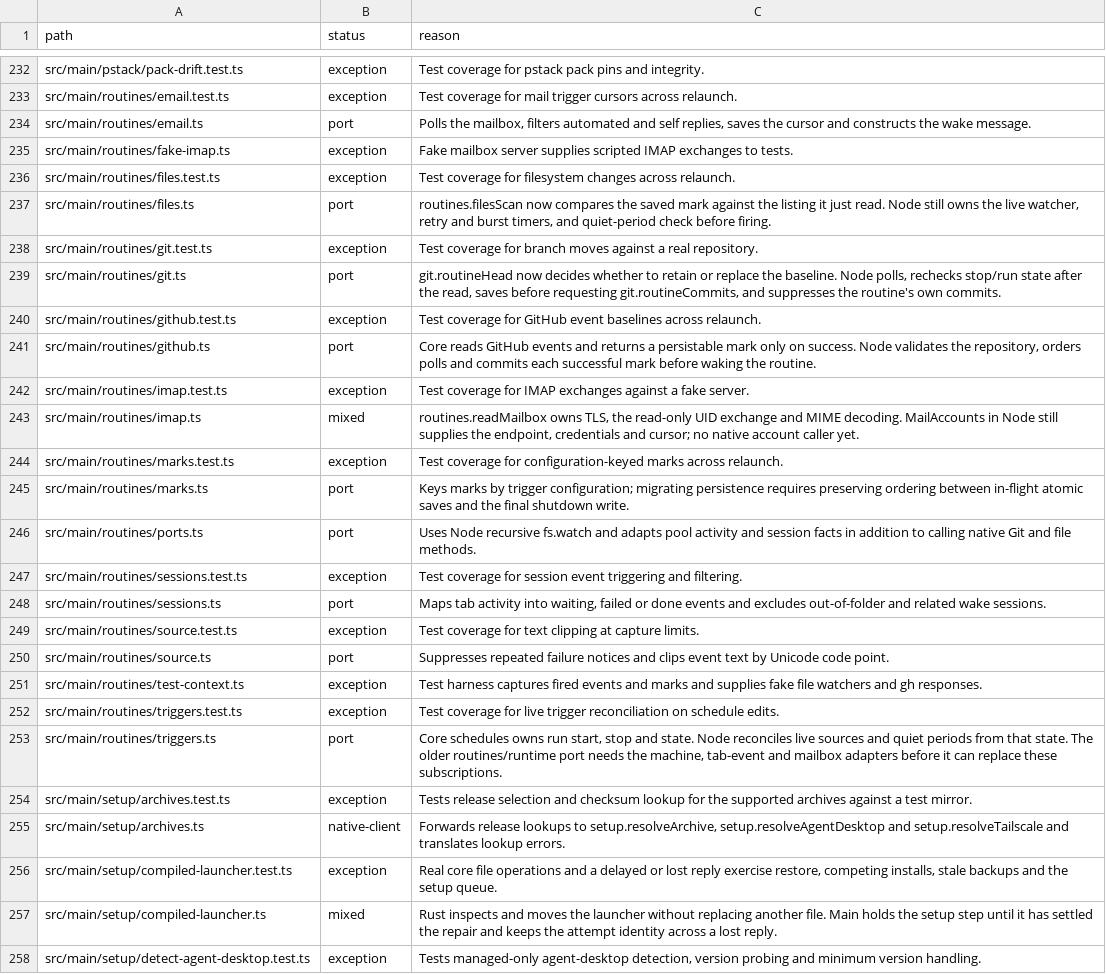
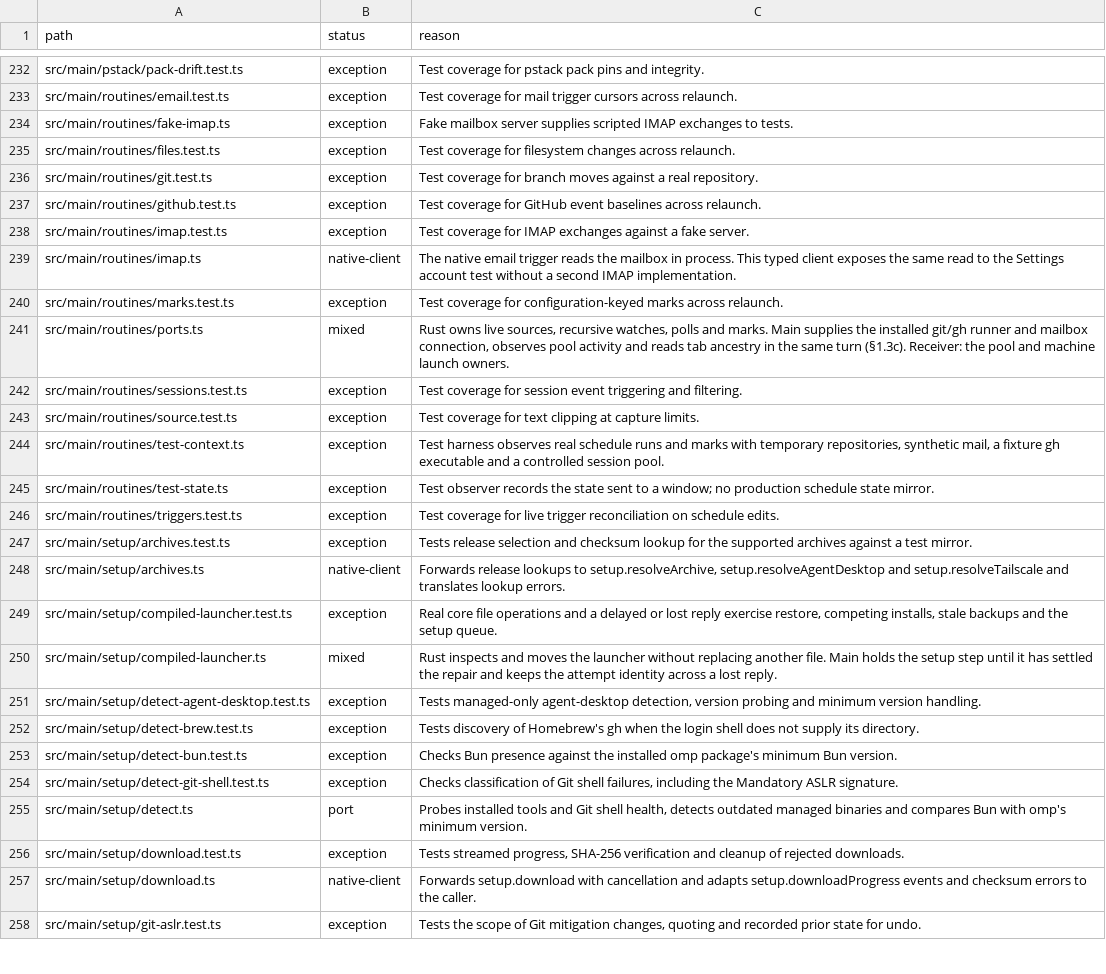
Before and after one commit to seuput-inc/ompdesk, a TSV file: docs/rust-inventory/services.tsv, drawn as a sheet; only a part is shown, gaps mark what is left out; the shorter side is filled out with more unchanged rows.

Commit message:
refactor(schedules): run routine sources and their journal in core
Retire a source generation inside the engine before accepting late events. Main supplies current pool ancestry, executable resolution and the OS keystore, and no longer holds a schedule-state mirror.

```diff
--- a/docs/rust-inventory/services.tsv
+++ b/docs/rust-inventory/services.tsv
@@ -233,22 +233,15 @@ src/main/pstack/pack-drift.test.ts	exception	Test coverage for pstack pack pins
 src/main/routines/email.test.ts	exception	Test coverage for mail trigger cursors across relaunch.
-src/main/routines/email.ts	port	Polls the mailbox, filters automated and self replies, saves the cursor and constructs the wake message.
 src/main/routines/fake-imap.ts	exception	Fake mailbox server supplies scripted IMAP exchanges to tests.
 src/main/routines/files.test.ts	exception	Test coverage for filesystem changes across relaunch.
-src/main/routines/files.ts	port	routines.filesScan now compares the saved mark against the listing it just read. Node still owns the live watcher, retry and burst timers, and quiet-period check before firing.
 src/main/routines/git.test.ts	exception	Test coverage for branch moves against a real repository.
-src/main/routines/git.ts	port	git.routineHead now decides whether to retain or replace the baseline. Node polls, rechecks stop/run state after the read, saves before requesting git.routineCommits, and suppresses the routine's own commits.
 src/main/routines/github.test.ts	exception	Test coverage for GitHub event baselines across relaunch.
-src/main/routines/github.ts	port	Core reads GitHub events and returns a persistable mark only on success. Node validates the repository, orders polls and commits each successful mark before waking the routine.
 src/main/routines/imap.test.ts	exception	Test coverage for IMAP exchanges against a fake server.
-src/main/routines/imap.ts	mixed	routines.readMailbox owns TLS, the read-only UID exchange and MIME decoding. MailAccounts in Node still supplies the endpoint, credentials and cursor; no native account caller yet.
+src/main/routines/imap.ts	native-client	The native email trigger reads the mailbox in process. This typed client exposes the same read to the Settings account test without a second IMAP implementation.
 src/main/routines/marks.test.ts	exception	Test coverage for configuration-keyed marks across relaunch.
-src/main/routines/marks.ts	port	Keys marks by trigger configuration; migrating persistence requires preserving ordering between in-flight atomic saves and the final shutdown write.
-src/main/routines/ports.ts	port	Uses Node recursive fs.watch and adapts pool activity and session facts in addition to calling native Git and file methods.
+src/main/routines/ports.ts	mixed	Rust owns live sources, recursive watches, polls and marks. Main supplies the installed git/gh runner and mailbox connection, observes pool activity and reads tab ancestry in the same turn (§1.3c). Receiver: the pool and machine launch owners.
 src/main/routines/sessions.test.ts	exception	Test coverage for session event triggering and filtering.
-src/main/routines/sessions.ts	port	Maps tab activity into waiting, failed or done events and excludes out-of-folder and related wake sessions.
 src/main/routines/source.test.ts	exception	Test coverage for text clipping at capture limits.
-src/main/routines/source.ts	port	Suppresses repeated failure notices and clips event text by Unicode code point.
-src/main/routines/test-context.ts	exception	Test harness captures fired events and marks and supplies fake file watchers and gh responses.
+src/main/routines/test-context.ts	exception	Test harness observes real schedule runs and marks with temporary repositories, synthetic mail, a fixture gh executable and a controlled session pool.
+src/main/routines/test-state.ts	exception	Test observer records the state sent to a window; no production schedule state mirror.
 src/main/routines/triggers.test.ts	exception	Test coverage for live trigger reconciliation on schedule edits.
-src/main/routines/triggers.ts	port	Core schedules owns run start, stop and state. Node reconciles live sources and quiet periods from that state. The older routines/runtime port needs the machine, tab-event and mailbox adapters before it can replace these subscriptions.
 src/main/setup/archives.test.ts	exception	Tests release selection and checksum lookup for the supported archives against a test mirror.
```
Also changed, not shown: docs/rust-inventory/root.tsv, 50 other files.
